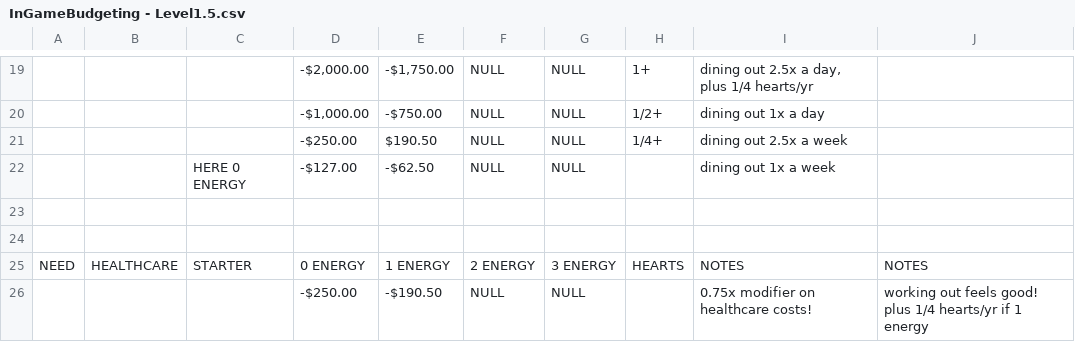
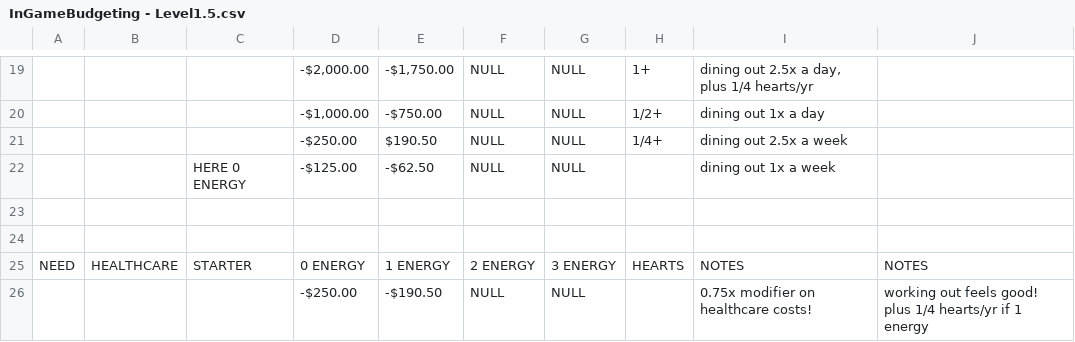
Before and after one commit to peachy-sky/tinfa-budgeting-dashboard, a CSV file: InGameBudgeting - Level1.5.csv, drawn as a sheet; only a part is shown, gaps mark what is left out; the diff covers the shown part only; the diff names each change by its address in the sheet, - before the commit and + after, or states it on an @@ line.

```diff
--- a/InGameBudgeting - Level1.5.csv
+++ b/InGameBudgeting - Level1.5.csv
-D22: -$127.00
+D22: -$125.00
```
Also changed, not shown: 7 edited cells elsewhere in this file, 2 other files.
